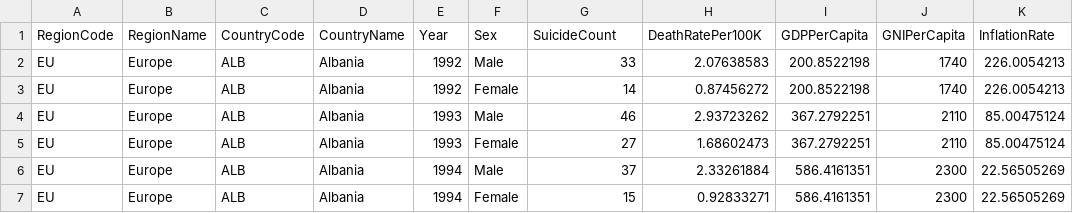
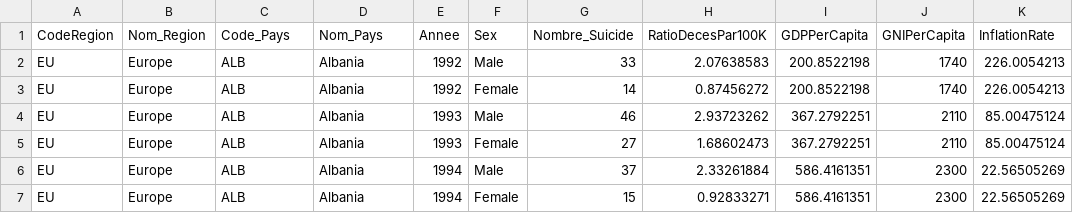
Before and after one commit to kueyram/DSC540, a CSV file: suicide_rates_1990_2022.csv, drawn as a sheet; only a part is shown; the diff names each change by its address in the sheet, - before the commit and + after, or states it on an @@ line.

Commit message:
Add files via upload

```diff
--- a/suicide_rates_1990_2022.csv
+++ b/suicide_rates_1990_2022.csv
-A1: RegionCode
+A1: CodeRegion
-B1: RegionName
+B1: Nom_Region
-C1: CountryCode
+C1: Code_Pays
-D1: CountryName
+D1: Nom_Pays
-E1: Year
+E1: Annee
-G1: SuicideCount
+G1: Nombre_Suicide
-H1: DeathRatePer100K
+H1: RatioDecesPar100K
```
